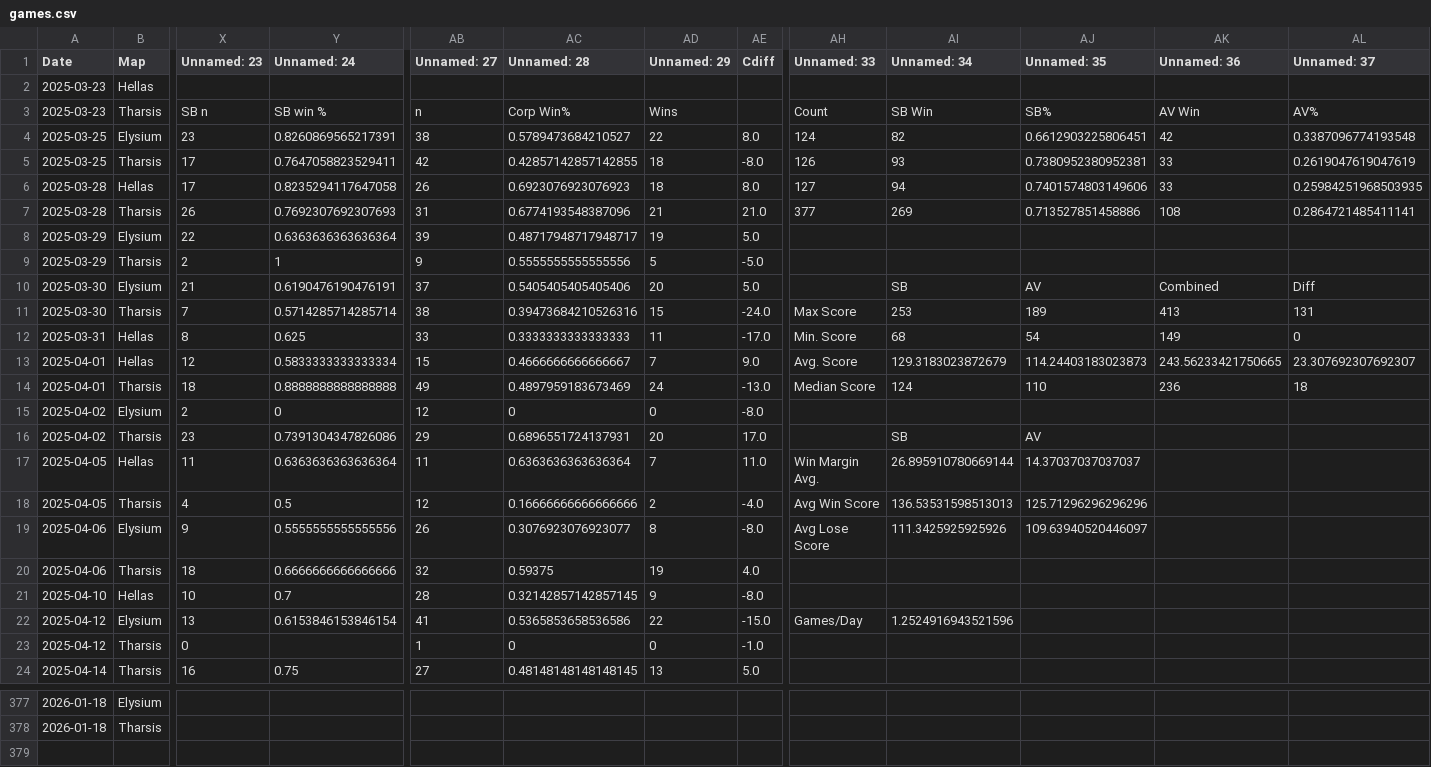
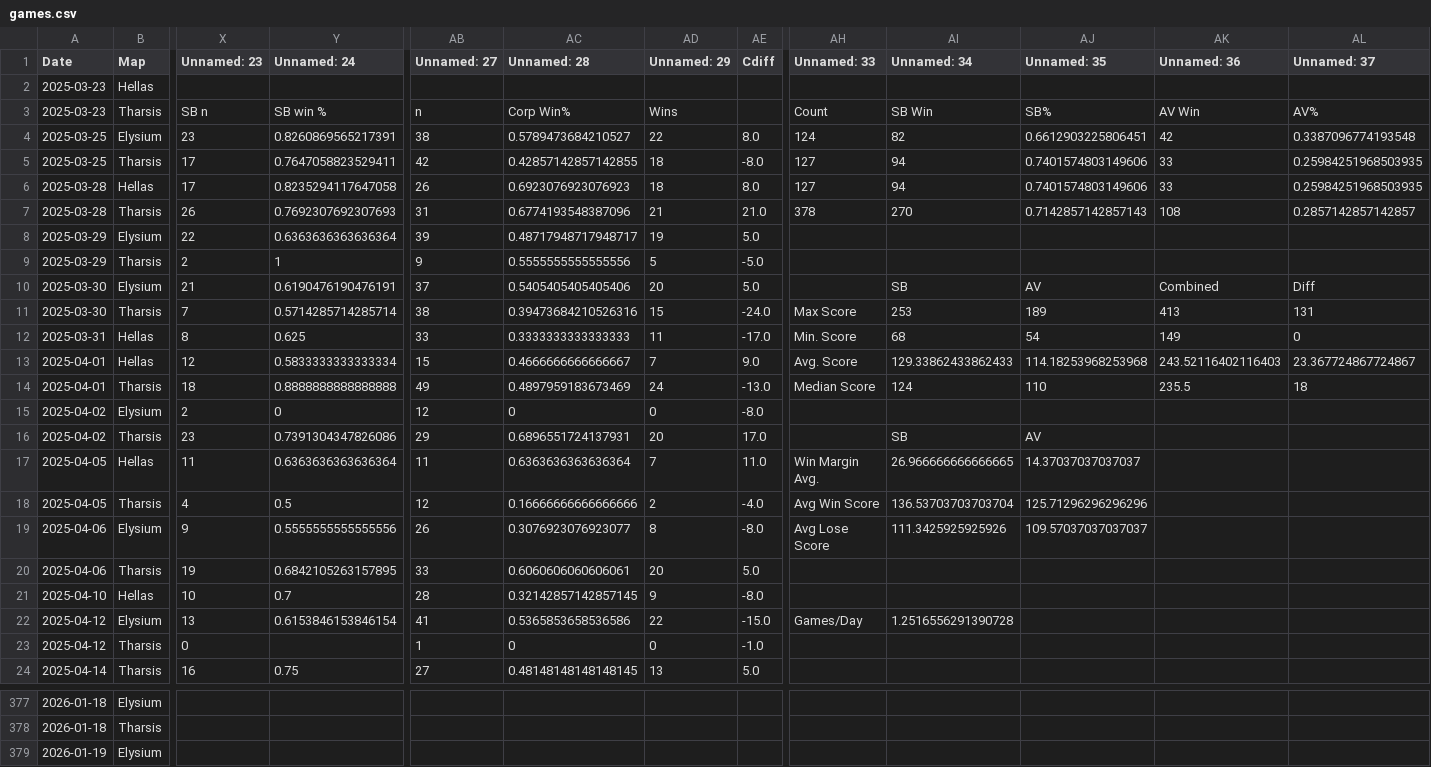
Before and after one commit to sjbergca/terraforming-tracker, a CSV file: games/games.csv, drawn as a sheet; only a part is shown, gaps mark what is left out; rows hold the shown columns only; the diff covers the shown part only; the diff names each change by its address in the sheet, - before the commit and + after, or states it on an @@ line.

Commit message:
🔄 Auto-update games.csv

```diff
--- a/games/games.csv
+++ b/games/games.csv
-AH5 (Unnamed: 33): 126
+AH5 (Unnamed: 33): 127
-AI5 (Unnamed: 34): 93
+AI5 (Unnamed: 34): 94
-AJ5 (Unnamed: 35): 0.7380952380952381
+AJ5 (Unnamed: 35): 0.7401574803149606
-AL5 (Unnamed: 37): 0.2619047619047619
+AL5 (Unnamed: 37): 0.25984251968503935
-AH7 (Unnamed: 33): 377
+AH7 (Unnamed: 33): 378
-AI7 (Unnamed: 34): 269
+AI7 (Unnamed: 34): 270
-AJ7 (Unnamed: 35): 0.713527851458886
+AJ7 (Unnamed: 35): 0.7142857142857143
-AL7 (Unnamed: 37): 0.2864721485411141
+AL7 (Unnamed: 37): 0.2857142857142857
-AI13 (Unnamed: 34): 129.3183023872679
+AI13 (Unnamed: 34): 129.33862433862433
-AJ13 (Unnamed: 35): 114.24403183023873
+AJ13 (Unnamed: 35): 114.18253968253968
-AK13 (Unnamed: 36): 243.56233421750665
+AK13 (Unnamed: 36): 243.52116402116403
-AL13 (Unnamed: 37): 23.307692307692307
+AL13 (Unnamed: 37): 23.367724867724867
-AK14 (Unnamed: 36): 236
+AK14 (Unnamed: 36): 235.5
-AI17 (Unnamed: 34): 26.895910780669144
+AI17 (Unnamed: 34): 26.966666666666665
-AI18 (Unnamed: 34): 136.53531598513013
+AI18 (Unnamed: 34): 136.53703703703704
-AJ19 (Unnamed: 35): 109.63940520446097
+AJ19 (Unnamed: 35): 109.57037037037037
-X20 (Unnamed: 23): 18
+X20 (Unnamed: 23): 19
-Y20 (Unnamed: 24): 0.6666666666666666
+Y20 (Unnamed: 24): 0.6842105263157895
-AB20 (Unnamed: 27): 32
+AB20 (Unnamed: 27): 33
-AC20 (Unnamed: 28): 0.59375
+AC20 (Unnamed: 28): 0.6060606060606061
-AD20 (Unnamed: 29): 19
+AD20 (Unnamed: 29): 20
-AE20 (Cdiff): 4.0
+AE20 (Cdiff): 5.0
-AI22 (Unnamed: 34): 1.2524916943521596
+AI22 (Unnamed: 34): 1.2516556291390728
+row 379: 2026-01-19 | Elysium
```
Also changed, not shown: 8 edited cells elsewhere in this file.
